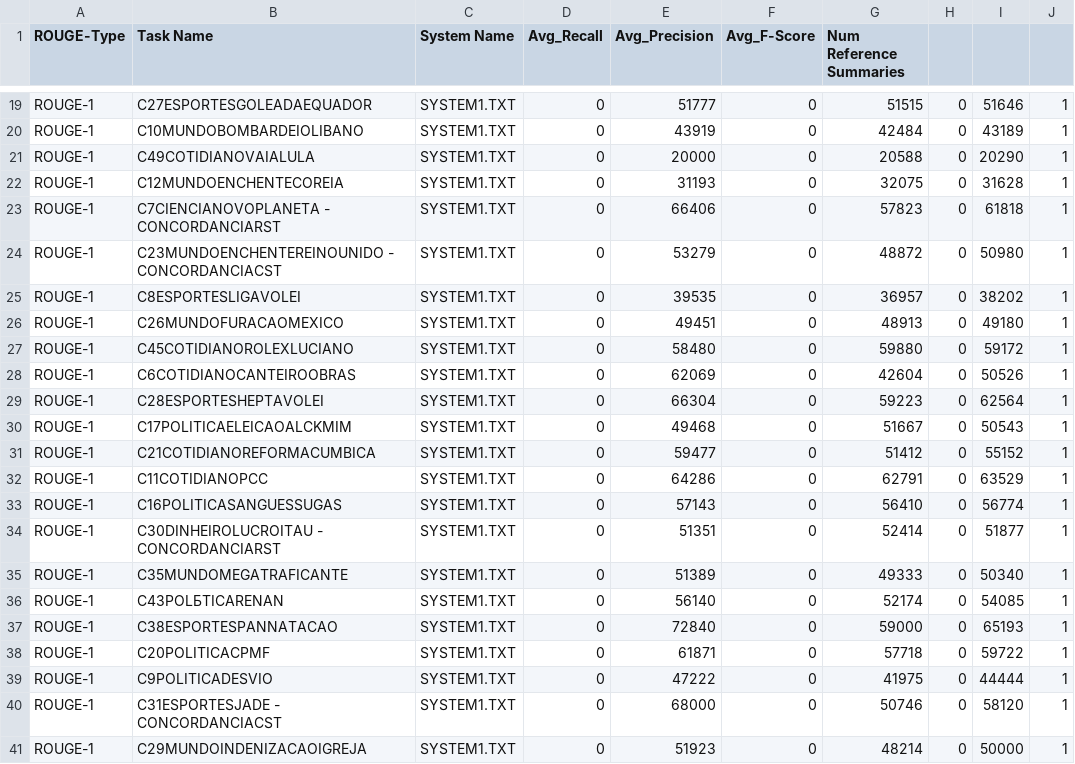
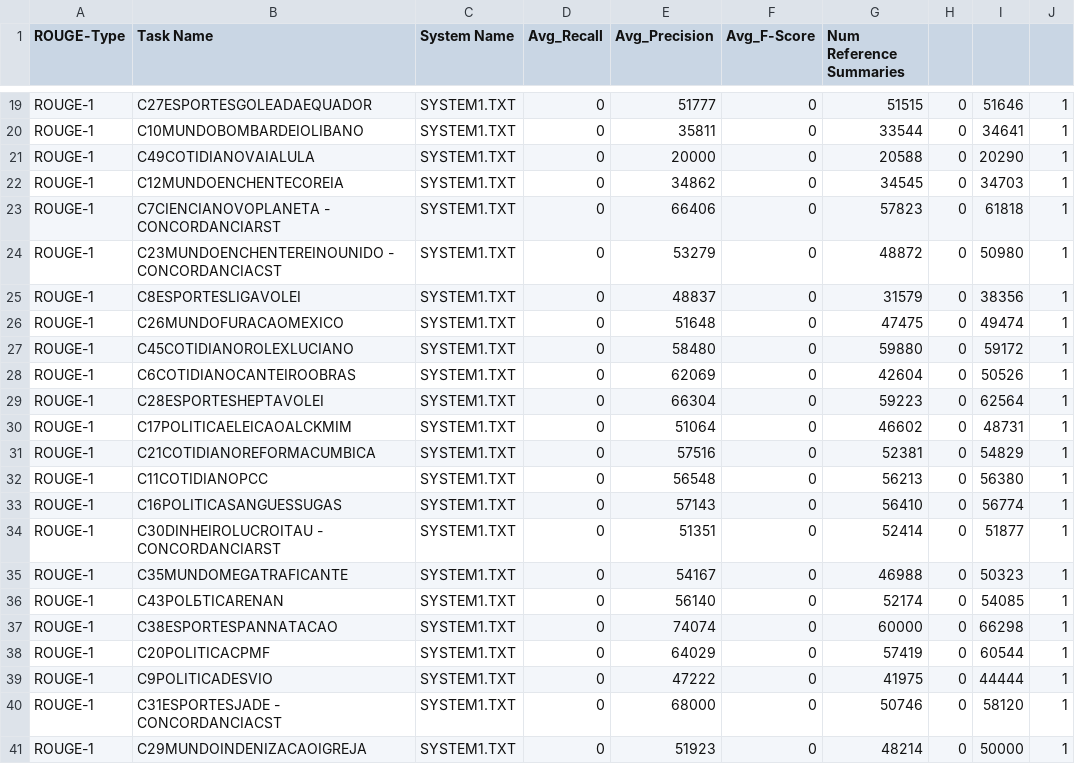
Before and after one commit to andoniVT/NetworkTextSumm, a CSV file: Manager/results.csv, drawn as a sheet; only a part is shown, gaps mark what is left out; the diff covers the shown part only; the diff names each change by its address in the sheet, - before the commit and + after, or states it on an @@ line.

```diff
--- a/Manager/results.csv
+++ b/Manager/results.csv
-E20 (Avg_Precision): 43919
+E20 (Avg_Precision): 35811
-G20 (Num Reference Summaries): 42484
+G20 (Num Reference Summaries): 33544
-I20: 43189
+I20: 34641
-E22 (Avg_Precision): 31193
+E22 (Avg_Precision): 34862
-G22 (Num Reference Summaries): 32075
+G22 (Num Reference Summaries): 34545
-I22: 31628
+I22: 34703
-E25 (Avg_Precision): 39535
+E25 (Avg_Precision): 48837
-G25 (Num Reference Summaries): 36957
+G25 (Num Reference Summaries): 31579
-I25: 38202
+I25: 38356
-E26 (Avg_Precision): 49451
+E26 (Avg_Precision): 51648
-G26 (Num Reference Summaries): 48913
+G26 (Num Reference Summaries): 47475
-I26: 49180
+I26: 49474
-E30 (Avg_Precision): 49468
+E30 (Avg_Precision): 51064
-G30 (Num Reference Summaries): 51667
+G30 (Num Reference Summaries): 46602
-I30: 50543
+I30: 48731
-E31 (Avg_Precision): 59477
+E31 (Avg_Precision): 57516
-G31 (Num Reference Summaries): 51412
+G31 (Num Reference Summaries): 52381
-I31: 55152
+I31: 54829
-E32 (Avg_Precision): 64286
+E32 (Avg_Precision): 56548
-G32 (Num Reference Summaries): 62791
+G32 (Num Reference Summaries): 56213
-I32: 63529
+I32: 56380
-E35 (Avg_Precision): 51389
+E35 (Avg_Precision): 54167
-G35 (Num Reference Summaries): 49333
+G35 (Num Reference Summaries): 46988
-I35: 50340
+I35: 50323
-E37 (Avg_Precision): 72840
+E37 (Avg_Precision): 74074
-G37 (Num Reference Summaries): 59000
+G37 (Num Reference Summaries): 60000
-I37: 65193
+I37: 66298
-E38 (Avg_Precision): 61871
+E38 (Avg_Precision): 64029
-G38 (Num Reference Summaries): 57718
+G38 (Num Reference Summaries): 57419
-I38: 59722
+I38: 60544
```
Also changed, not shown: 47 edited cells elsewhere in this file, 45 other files.
